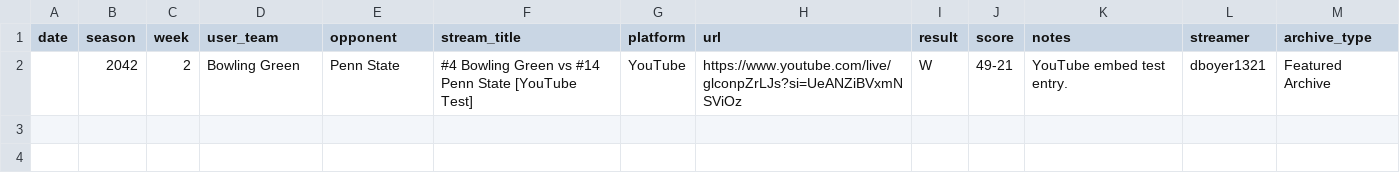
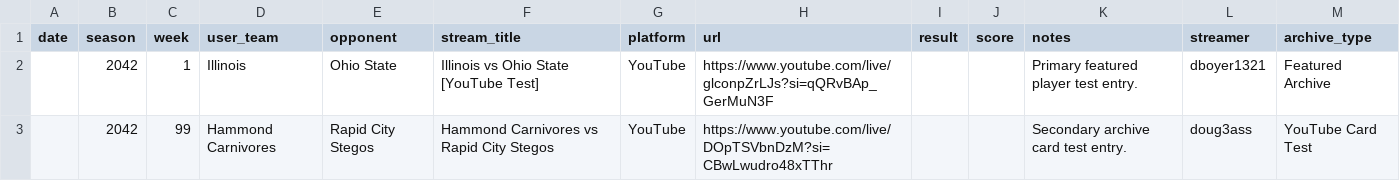
Before and after one commit to Stegs27/CFB_Dynasty_App, a CSV file: stream_archive.csv, drawn as a sheet; removed rows and columns are numbered as before the commit, all else as after; the diff names each change by its address in the sheet, - before the commit and + after, or states it on an @@ line.

Commit message:
Add files via upload

```diff
--- a/stream_archive.csv
+++ b/stream_archive.csv
-row 2:  | 2042 | 2 | Bowling Green | Penn State | #4 Bowling Green vs #14 Penn State [YouTube Test] | YouTube | https://www.youtube.com/live/glconpZrLJs?si=UeANZiBVxmNSViOz | W | 49-21 | YouTube embed test entry. | dboyer1321 | Featured Archive
+row 2:  | 2042 | 1 | Illinois | Ohio State | Illinois vs Ohio State [YouTube Test] | YouTube | https://www.youtube.com/live/glconpZrLJs?si=qQRvBAp_GerMuN3F |  |  | Primary featured player test entry. | dboyer1321 | Featured Archive
+row 3:  | 2042 | 99 | Hammond Carnivores | Rapid City Stegos | Hammond Carnivores vs Rapid City Stegos | YouTube | https://www.youtube.com/live/DOpTSVbnDzM?si=CBwLwudro48xTThr |  |  | Secondary archive card test entry. | doug3ass | YouTube Card Test
```
